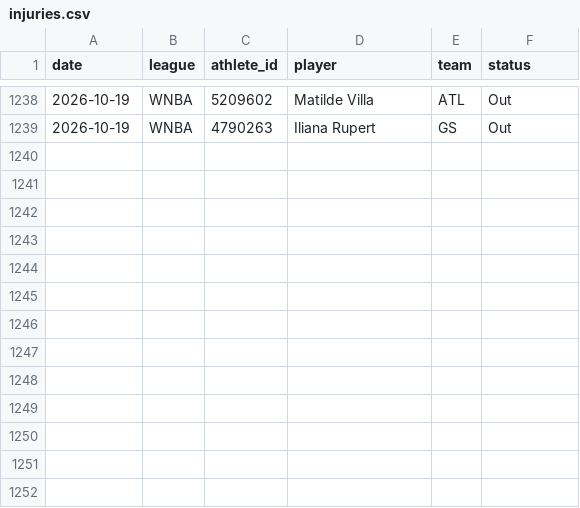
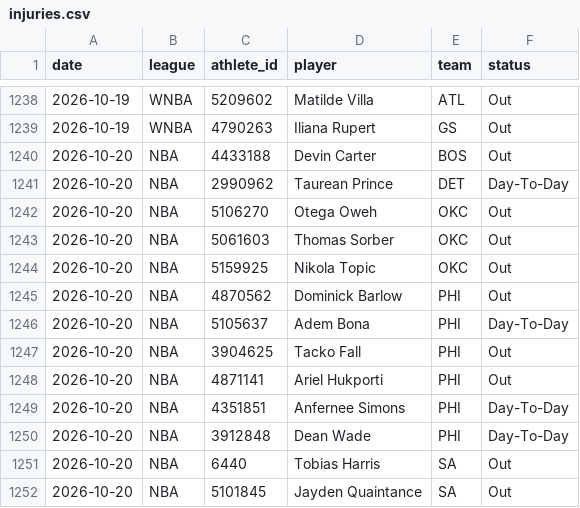
Before and after one commit to azcal/mbm-props, a CSV file: logs/injuries.csv, drawn as a sheet; only a part is shown, gaps mark what is left out; the diff names each change by its address in the sheet, - before the commit and + after, or states it on an @@ line.

```diff
--- a/logs/injuries.csv
+++ b/logs/injuries.csv
+row 1240: 2026-10-20 | NBA | 4433188 | Devin Carter | BOS | Out
+row 1241: 2026-10-20 | NBA | 2990962 | Taurean Prince | DET | Day-To-Day
+row 1242: 2026-10-20 | NBA | 5106270 | Otega Oweh | OKC | Out
+row 1243: 2026-10-20 | NBA | 5061603 | Thomas Sorber | OKC | Out
+row 1244: 2026-10-20 | NBA | 5159925 | Nikola Topic | OKC | Out
+row 1245: 2026-10-20 | NBA | 4870562 | Dominick Barlow | PHI | Out
+row 1246: 2026-10-20 | NBA | 5105637 | Adem Bona | PHI | Day-To-Day
+row 1247: 2026-10-20 | NBA | 3904625 | Tacko Fall | PHI | Out
+row 1248: 2026-10-20 | NBA | 4871141 | Ariel Hukporti | PHI | Out
+row 1249: 2026-10-20 | NBA | 4351851 | Anfernee Simons | PHI | Day-To-Day
+row 1250: 2026-10-20 | NBA | 3912848 | Dean Wade | PHI | Day-To-Day
+row 1251: 2026-10-20 | NBA | 6440 | Tobias Harris | SA | Out
+row 1252: 2026-10-20 | NBA | 5101845 | Jayden Quaintance | SA | Out
```
Also changed, not shown: 1 other file.
